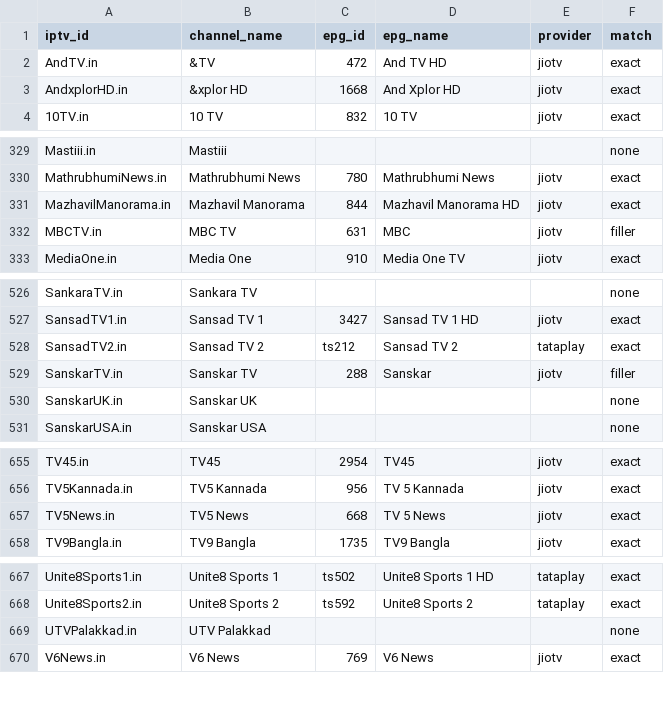
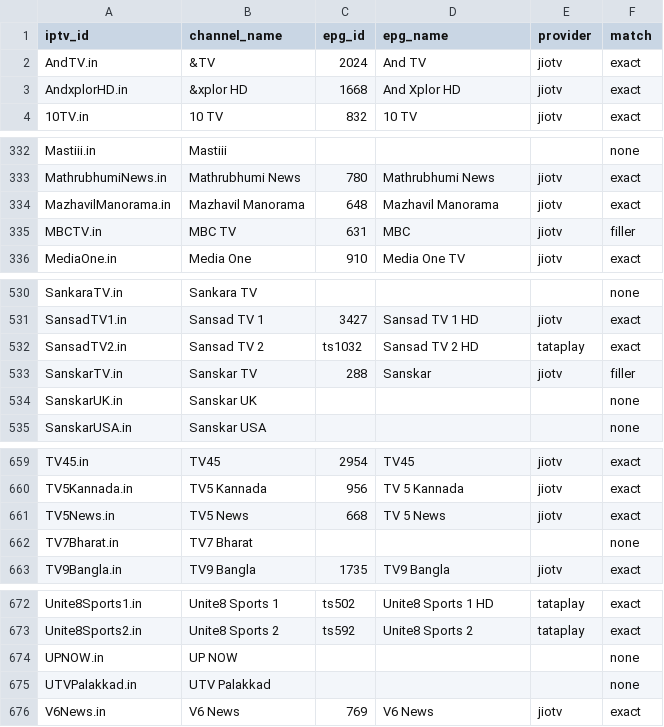
Before and after one commit to soniharish2018/in-iptv, a CSV file: playlists/epg-mapping.csv, drawn as a sheet; only a part is shown, gaps mark what is left out; the diff covers the shown part only.

```diff
--- a/playlists/epg-mapping.csv
+++ b/playlists/epg-mapping.csv
@@ -1,3 +1,3 @@
 iptv_id,channel_name,epg_id,epg_name,provider,match
-AndTV.in,&TV,472,And TV HD,jiotv,exact
+AndTV.in,&TV,2024,And TV,jiotv,exact
 AndxplorHD.in,&xplor HD,1668,And Xplor HD,jiotv,exact
@@ -330,3 +333,3 @@ Mastiii.in,Mastiii,,,,none
 MathrubhumiNews.in,Mathrubhumi News,780,Mathrubhumi News,jiotv,exact
-MazhavilManorama.in,Mazhavil Manorama,844,Mazhavil Manorama HD,jiotv,exact
+MazhavilManorama.in,Mazhavil Manorama,648,Mazhavil Manorama,jiotv,exact
 MBCTV.in,MBC TV,631,MBC,jiotv,filler
@@ -527,3 +531,3 @@ SankaraTV.in,Sankara TV,,,,none
 SansadTV1.in,Sansad TV 1,3427,Sansad TV 1 HD,jiotv,exact
-SansadTV2.in,Sansad TV 2,ts212,Sansad TV 2,tataplay,exact
+SansadTV2.in,Sansad TV 2,ts1032,Sansad TV 2 HD,tataplay,exact
 SanskarTV.in,Sanskar TV,288,Sanskar,jiotv,filler
@@ -657,2 +661,3 @@ TV5Kannada.in,TV5 Kannada,956,TV 5 Kannada,jiotv,exact
 TV5News.in,TV5 News,668,TV 5 News,jiotv,exact
+TV7Bharat.in,TV7 Bharat,,,,none
 TV9Bangla.in,TV9 Bangla,1735,TV9 Bangla,jiotv,exact
@@ -668,2 +673,3 @@ Unite8Sports1.in,Unite8 Sports 1,ts502,Unite8 Sports 1 HD,tataplay,exact
 Unite8Sports2.in,Unite8 Sports 2,ts592,Unite8 Sports 2,tataplay,exact
+UPNOW.in,UP NOW,,,,none
 UTVPalakkad.in,UTV Palakkad,,,,none
```
Also changed, not shown: 4 added rows and 32 edited cells elsewhere in this file, 10 other files.
